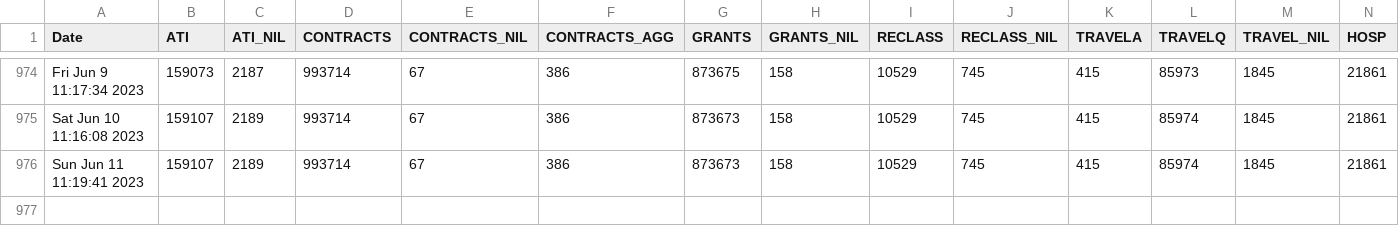
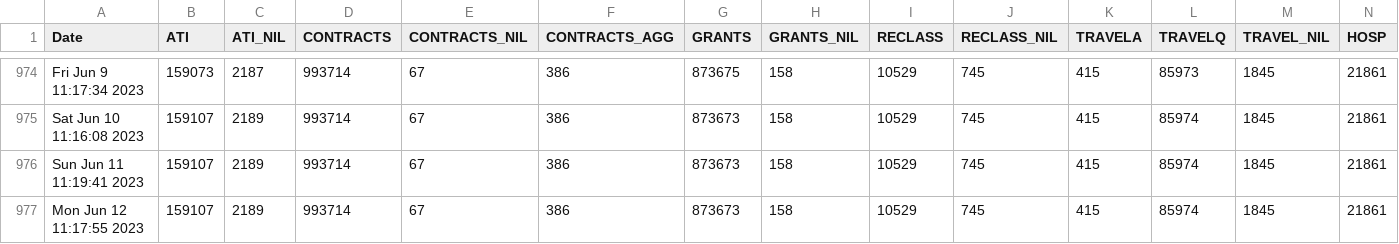
Before and after one commit to PatLittle/OpenGov_R_Scripts, a CSV file: PD-Count.csv, drawn as a sheet; only a part is shown, gaps mark what is left out; rows hold the shown columns only; the diff names each change by its address in the sheet, - before the commit and + after, or states it on an @@ line.

```diff
--- a/PD-Count.csv
+++ b/PD-Count.csv
+row 977: Mon Jun 12 11:17:55 2023 | 159107 | 2189 | 993714 | 67 | 386 | 873673 | 158 | 10529 | 745 | 415 | 85974 | 1845 | 21861
```
Also changed, not shown: PD-Count-nonStr.csv, sVn-report.csv.
